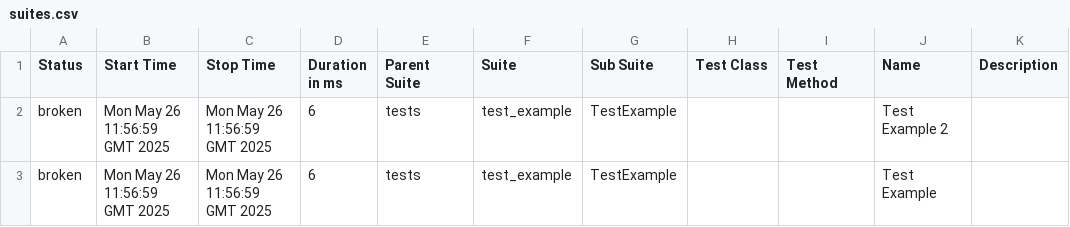
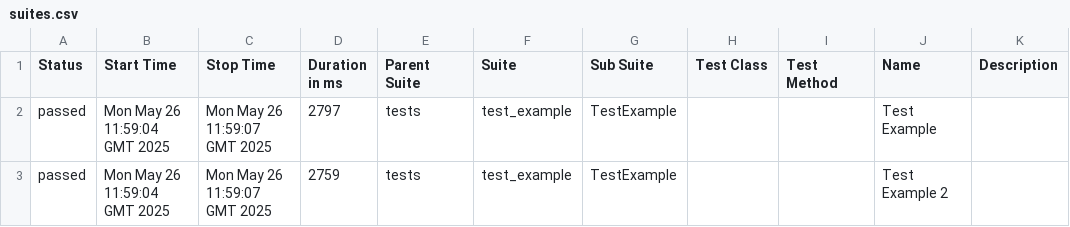
Before and after one commit to manikosto/perfect-ci, a CSV file: data/suites.csv, drawn as a sheet.

```diff
--- a/data/suites.csv
+++ b/data/suites.csv
@@ -1,3 +1,3 @@
 "Status","Start Time","Stop Time","Duration in ms","Parent Suite","Suite","Sub Suite","Test Class","Test Method","Name","Description"
-"broken","Mon May 26 11:56:59 GMT 2025","Mon May 26 11:56:59 GMT 2025","6","tests","test_example","TestExample","","","Test Example 2",""
-"broken","Mon May 26 11:56:59 GMT 2025","Mon May 26 11:56:59 GMT 2025","6","tests","test_example","TestExample","","","Test Example",""
+"passed","Mon May 26 11:59:04 GMT 2025","Mon May 26 11:59:07 GMT 2025","2797","tests","test_example","TestExample","","","Test Example",""
+"passed","Mon May 26 11:59:04 GMT 2025","Mon May 26 11:59:07 GMT 2025","2759","tests","test_example","TestExample","","","Test Example 2",""
```
Also changed, not shown: 27 other files.
